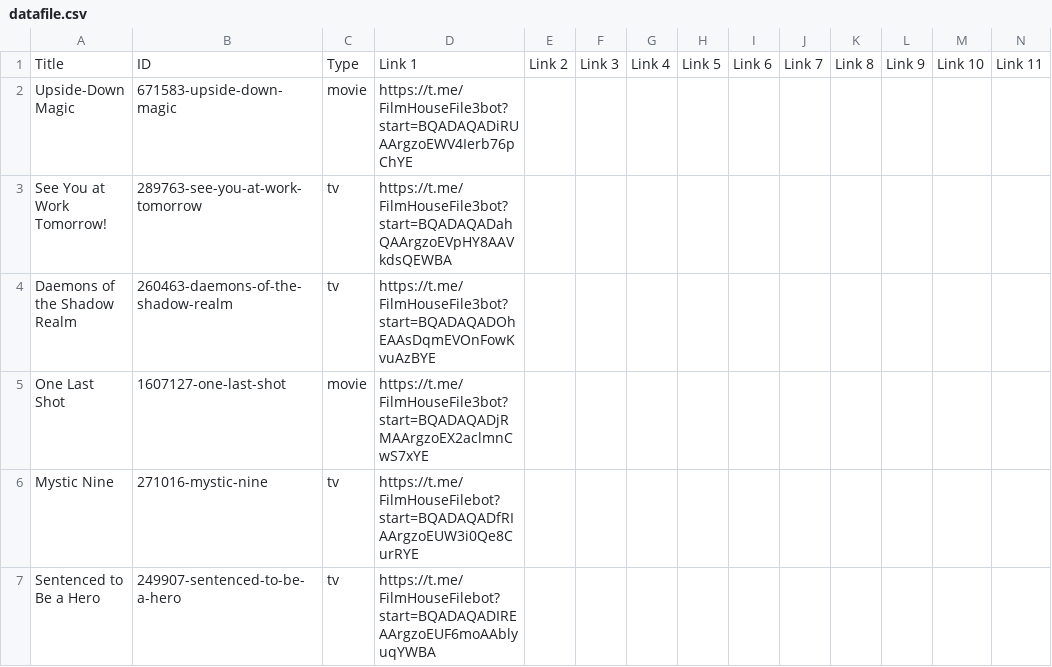
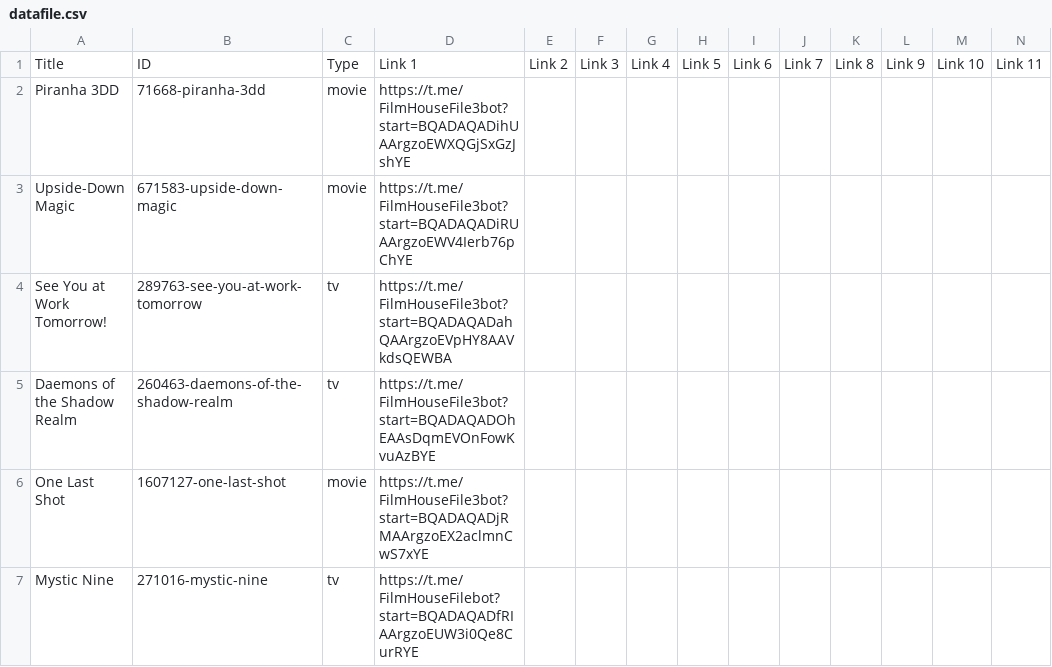
Before and after one commit to dans123456/filmhouse, a CSV file: MOVIE/Data/datafile.csv, drawn as a sheet; only a part is shown; the shorter side is filled out with more unchanged rows; rows hold the shown columns only; the diff names each change by its address in the sheet, - before the commit and + after, or states it on an @@ line.

Commit message:
Update catalog (datafile.csv) from Film House Admin Panel

```diff
--- a/MOVIE/Data/datafile.csv
+++ b/MOVIE/Data/datafile.csv
+row 2: Piranha 3DD | 71668-piranha-3dd | movie | https://t.me/FilmHouseFile3bot?start=BQADAQADihUAArgzoEWXQGjSxGzJshYE
```
